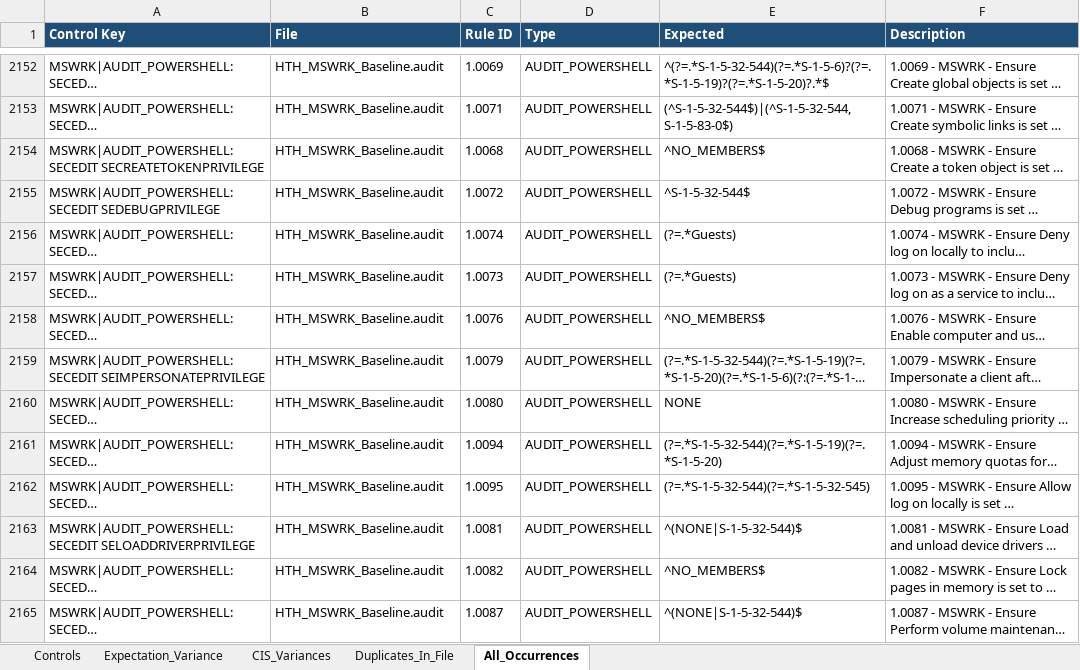
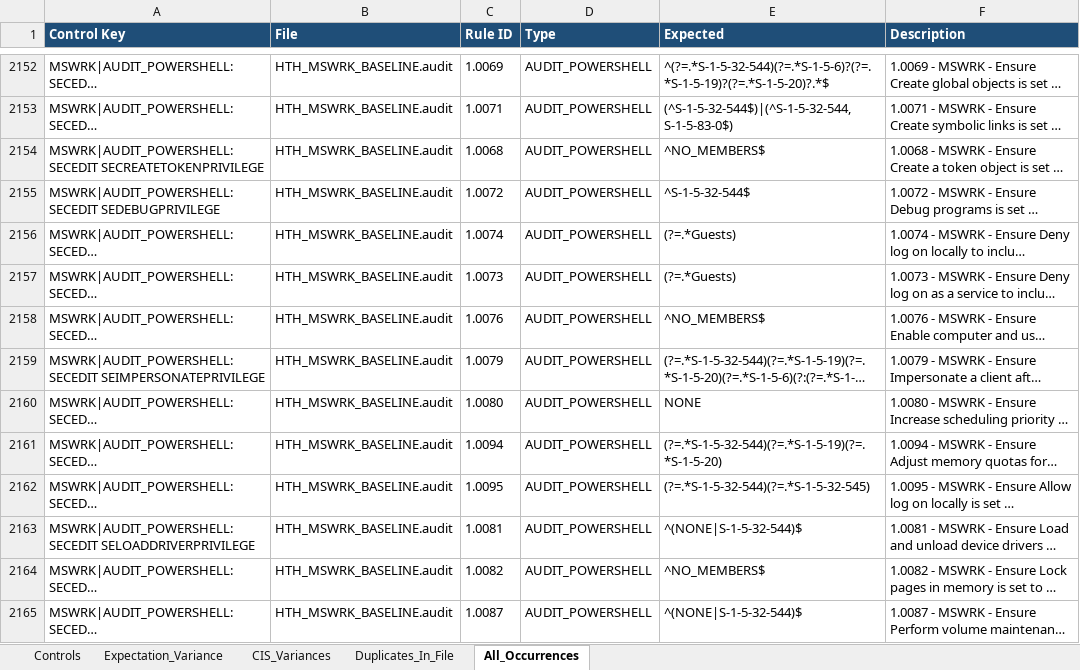
Before and after one commit to Brian-Simpson/PySC, an Excel workbook: Control_Library.xlsx, sheet All_Occurrences, drawn as a sheet; only a part is shown, gaps mark what is left out; long unchanged cells end in …; values as stored, in another font and other column widths than the file's, no borders; the diff covers the shown part only; the diff names each change by its address in the sheet, - before the commit and + after, or states it on an @@ line.

```diff
--- a/Control_Library.xlsx (sheet All_Occurrences)
+++ b/Control_Library.xlsx (sheet All_Occurrences)
-B2152:B2165 (File): HTH_MSWRK_Baseline.audit
+B2152:B2165 (File): HTH_MSWRK_BASELINE.audit
```
Also changed, not shown: 398 edited cells elsewhere in this sheet, sheet Controls, sheet Expectation_Variance, 2 other files.
